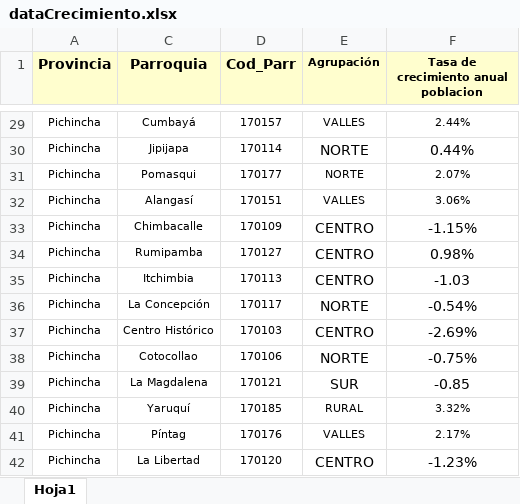
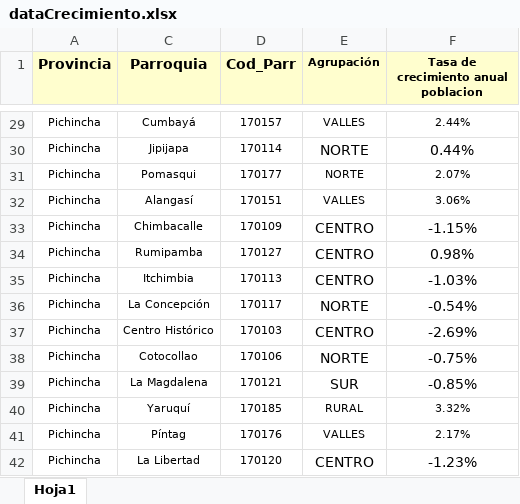
Before and after one commit to andreidavid8152/Mapa-Poblacional, an Excel workbook: data/dataCrecimiento.xlsx, sheet Hoja1, drawn as a sheet; only a part is shown, gaps mark what is left out; values as stored, in another font and other column widths than the file's, no borders; the diff names each change by its address in the sheet, - before the commit and + after, or states it on an @@ line.

Commit message:
cambio excel

```diff
--- a/data/dataCrecimiento.xlsx (sheet Hoja1)
+++ b/data/dataCrecimiento.xlsx (sheet Hoja1)
-F35: -1.03
+F35: -1.03%
-F39: -0.85
+F39: -0.85%
```
Also changed, not shown: 3 other files.
